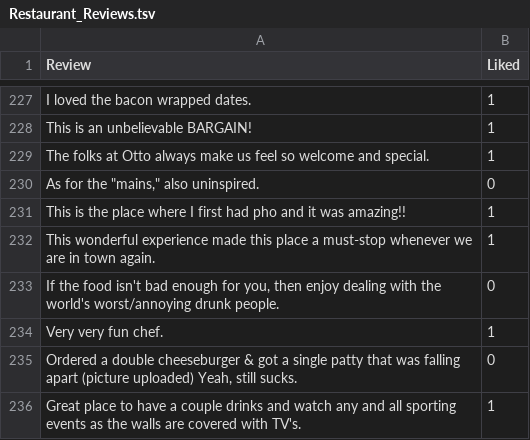
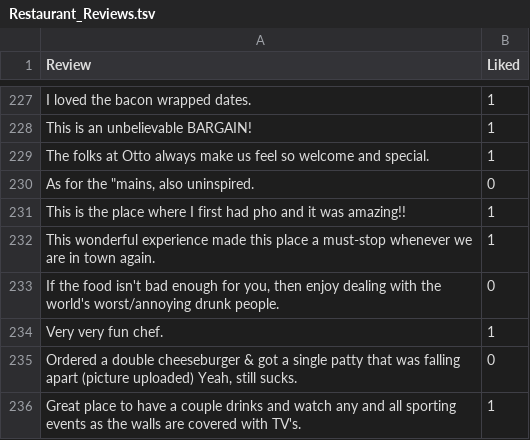
Before and after one commit to dewayneroy/natural-language-processing, a TSV file: Restaurant_Reviews.tsv, drawn as a sheet; only a part is shown, gaps mark what is left out.

Commit message:
Update Restaurant_Reviews.tsv

```diff
--- a/Restaurant_Reviews.tsv
+++ b/Restaurant_Reviews.tsv
@@ -229,3 +229,3 @@ This is an unbelievable BARGAIN!	1
 The folks at Otto always make us feel so welcome and special.	1
-As for the "mains," also uninspired.	0
+As for the "mains, also uninspired.	0
 This is the place where I first had pho and it was amazing!!	1
```
